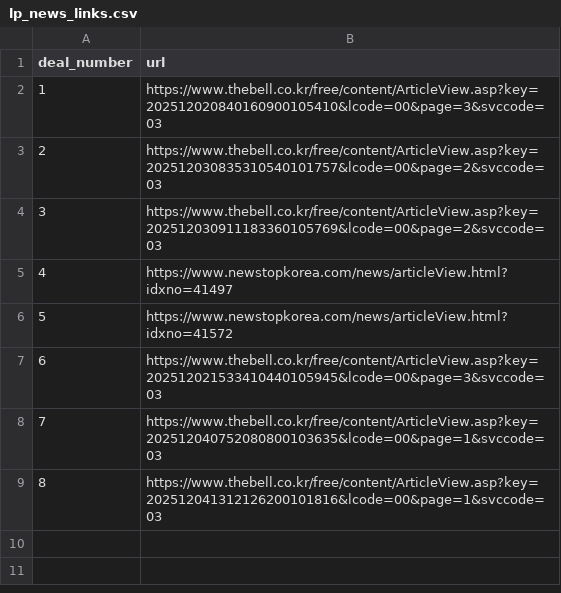
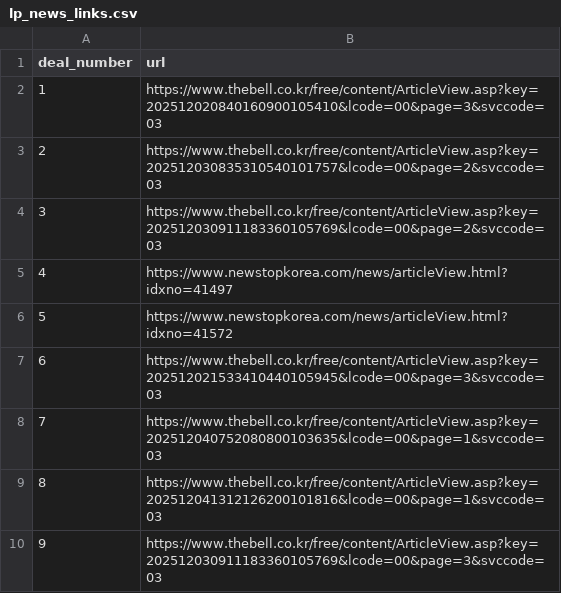
Before and after one commit to LFIntern/VC-News, a CSV file: lp_news_links.csv, drawn as a sheet; the diff names each change by its address in the sheet, - before the commit and + after, or states it on an @@ line.

```diff
--- a/lp_news_links.csv
+++ b/lp_news_links.csv
+row 10: 9 | https://www.thebell.co.kr/free/content/ArticleView.asp?key=202512030911183360105769&lcode=00&page=3&svccode=03
```
Also changed, not shown: 1 other file.
